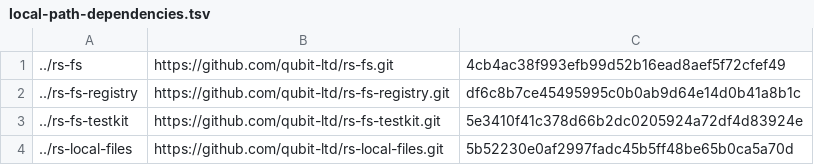
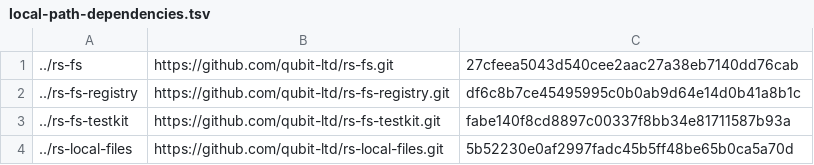
Before and after one commit to qubit-ltd/rs-fs-local, a TSV file: .infra/ci/local-path-dependencies.tsv, drawn as a sheet.

Commit message:
chore(ci): pin final core and testkit candidates

```diff
--- a/.infra/ci/local-path-dependencies.tsv
+++ b/.infra/ci/local-path-dependencies.tsv
@@ -1,4 +1,4 @@
-../rs-fs	https://github.com/qubit-ltd/rs-fs.git	4cb4ac38f993efb99d52b16ead8aef5f72cfef49
+../rs-fs	https://github.com/qubit-ltd/rs-fs.git	27cfeea5043d540cee2aac27a38eb7140dd76cab
 ../rs-fs-registry	https://github.com/qubit-ltd/rs-fs-registry.git	df6c8b7ce45495995c0b0ab9d64e14d0b41a8b1c
-../rs-fs-testkit	https://github.com/qubit-ltd/rs-fs-testkit.git	5e3410f41c378d66b2dc0205924a72df4d83924e
+../rs-fs-testkit	https://github.com/qubit-ltd/rs-fs-testkit.git	fabe140f8cd8897c00337f8bb34e81711587b93a
 ../rs-local-files	https://github.com/qubit-ltd/rs-local-files.git	5b52230e0af2997fadc45b5ff48be65b0ca5a70d
```
